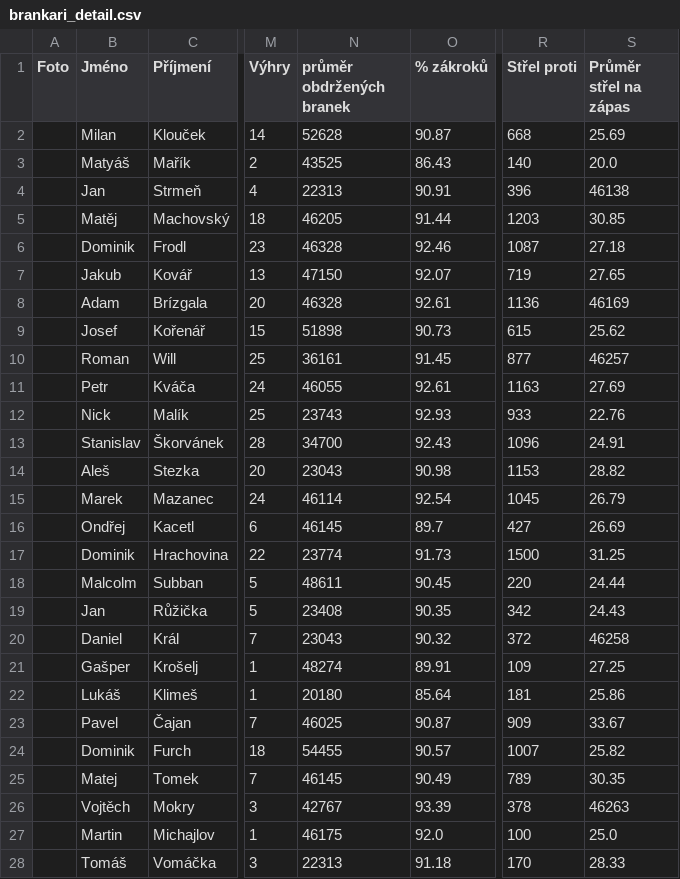
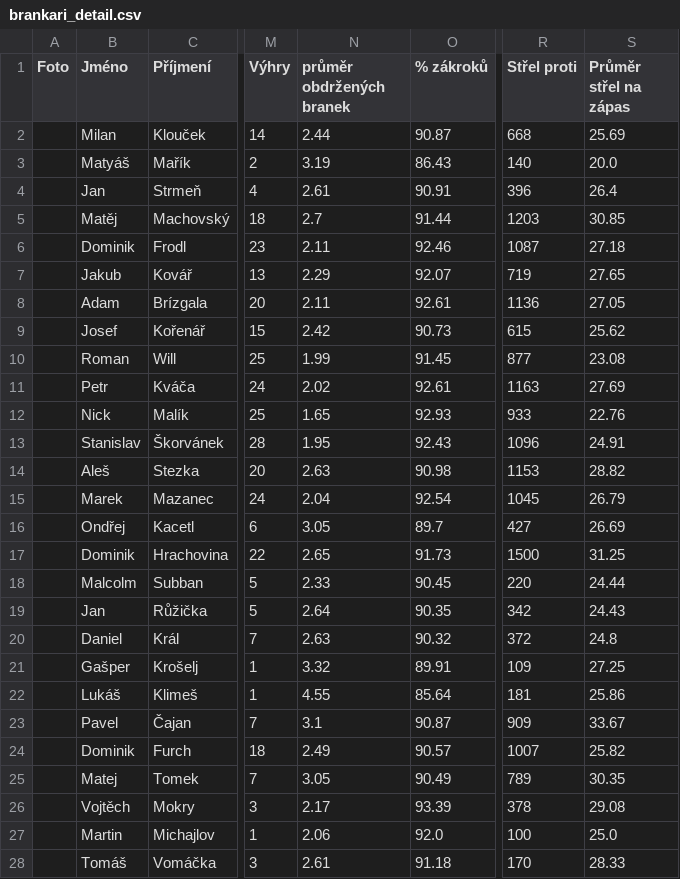
Before and after one commit to Adamos1511/ELH_IceStats, a CSV file: brankari_detail.csv, drawn as a sheet; only a part is shown, gaps mark what is left out; the diff covers the shown part only; the diff names each change by its address in the sheet, - before the commit and + after, or states it on an @@ line.

Commit message:
Add files via upload

```diff
--- a/brankari_detail.csv
+++ b/brankari_detail.csv
-N2 (průměr obdržených branek): 52628
+N2 (průměr obdržených branek): 2.44
-N3 (průměr obdržených branek): 43525
+N3 (průměr obdržených branek): 3.19
-N4 (průměr obdržených branek): 22313
+N4 (průměr obdržených branek): 2.61
-S4 (Průměr střel na zápas): 46138
+S4 (Průměr střel na zápas): 26.4
-N5 (průměr obdržených branek): 46205
+N5 (průměr obdržených branek): 2.7
-N6 (průměr obdržených branek): 46328
+N6 (průměr obdržených branek): 2.11
-N7 (průměr obdržených branek): 47150
+N7 (průměr obdržených branek): 2.29
-N8 (průměr obdržených branek): 46328
+N8 (průměr obdržených branek): 2.11
-S8 (Průměr střel na zápas): 46169
+S8 (Průměr střel na zápas): 27.05
-N9 (průměr obdržených branek): 51898
+N9 (průměr obdržených branek): 2.42
-N10 (průměr obdržených branek): 36161
+N10 (průměr obdržených branek): 1.99
-S10 (Průměr střel na zápas): 46257
+S10 (Průměr střel na zápas): 23.08
-N11 (průměr obdržených branek): 46055
+N11 (průměr obdržených branek): 2.02
-N12 (průměr obdržených branek): 23743
+N12 (průměr obdržených branek): 1.65
-N13 (průměr obdržených branek): 34700
+N13 (průměr obdržených branek): 1.95
-N14 (průměr obdržených branek): 23043
+N14 (průměr obdržených branek): 2.63
-N15 (průměr obdržených branek): 46114
+N15 (průměr obdržených branek): 2.04
-N16 (průměr obdržených branek): 46145
+N16 (průměr obdržených branek): 3.05
-N17 (průměr obdržených branek): 23774
+N17 (průměr obdržených branek): 2.65
-N18 (průměr obdržených branek): 48611
+N18 (průměr obdržených branek): 2.33
-N19 (průměr obdržených branek): 23408
+N19 (průměr obdržených branek): 2.64
-N20 (průměr obdržených branek): 23043
+N20 (průměr obdržených branek): 2.63
-S20 (Průměr střel na zápas): 46258
+S20 (Průměr střel na zápas): 24.8
-N21 (průměr obdržených branek): 48274
+N21 (průměr obdržených branek): 3.32
-N22 (průměr obdržených branek): 20180
+N22 (průměr obdržených branek): 4.55
-N23 (průměr obdržených branek): 46025
+N23 (průměr obdržených branek): 3.1
-N24 (průměr obdržených branek): 54455
+N24 (průměr obdržených branek): 2.49
-N25 (průměr obdržených branek): 46145
+N25 (průměr obdržených branek): 3.05
-N26 (průměr obdržených branek): 42767
+N26 (průměr obdržených branek): 2.17
-S26 (Průměr střel na zápas): 46263
+S26 (Průměr střel na zápas): 29.08
-N27 (průměr obdržených branek): 46175
+N27 (průměr obdržených branek): 2.06
-N28 (průměr obdržených branek): 22313
+N28 (průměr obdržených branek): 2.61
```
Also changed, not shown: 11 edited cells elsewhere in this file.
